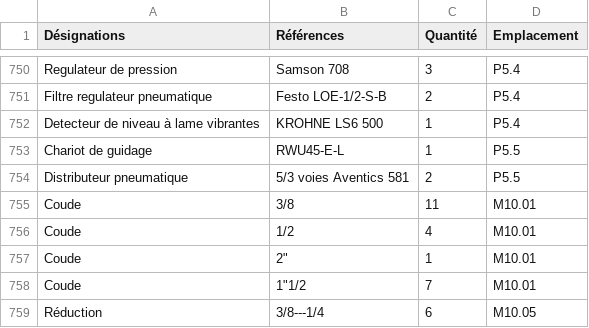
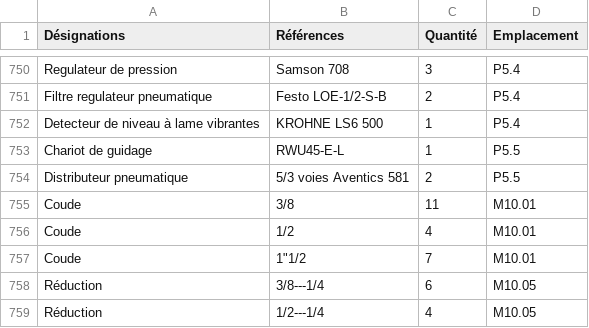
Before and after one commit to aristidemaf-web/aicha-maintenance, a CSV file: pieces.csv, drawn as a sheet; only a part is shown, gaps mark what is left out; the shorter side is filled out with more unchanged rows; the diff names each change by its address in the sheet, - before the commit and + after, or states it on an @@ line.

Commit message:
Update pieces.csv

```diff
--- a/pieces.csv
+++ b/pieces.csv
-row 757: Coude | 2" | 1 | M10.01
```
